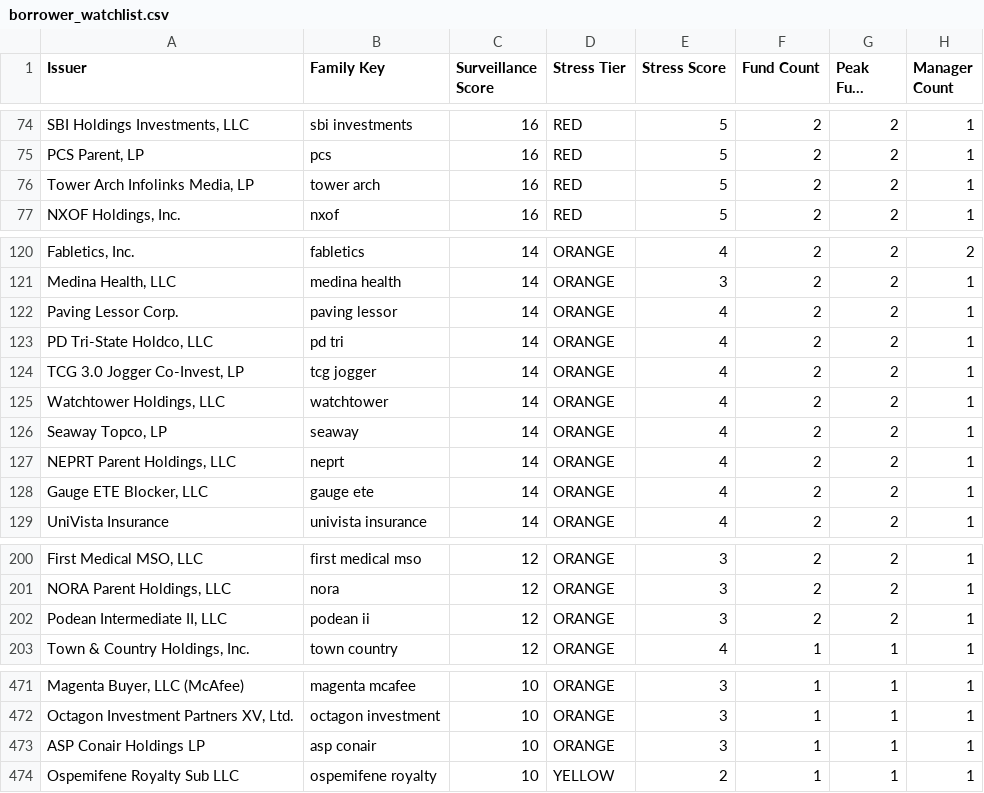
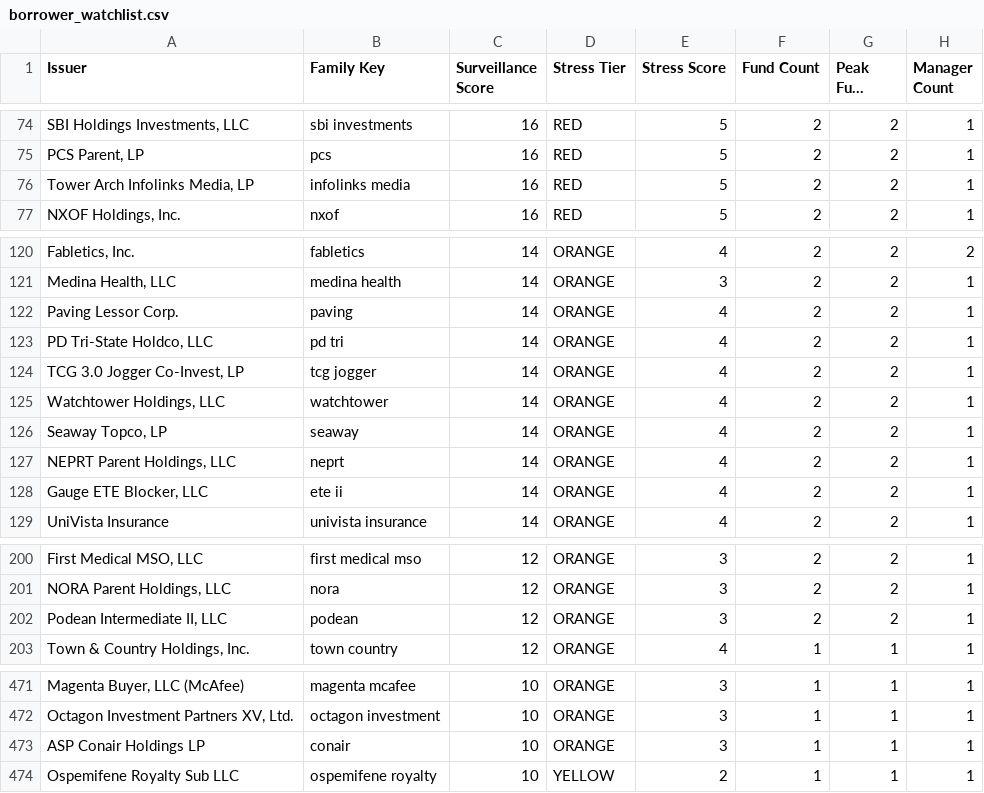
Before and after one commit to tuckerrothmann/Private-credit-work, a CSV file: data/processed/borrower_watchlist.csv, drawn as a sheet; only a part is shown, gaps mark what is left out; long unchanged cells end in …; the diff covers the shown part only; the diff names each change by its address in the sheet, - before the commit and + after, or states it on an @@ line.

Commit message:
Curate borrower family aliases and review signals

```diff
--- a/data/processed/borrower_watchlist.csv
+++ b/data/processed/borrower_watchlist.csv
-B76 (Family Key): tower arch
+B76 (Family Key): infolinks media
-B122 (Family Key): paving lessor
+B122 (Family Key): paving
-B128 (Family Key): gauge ete
+B128 (Family Key): ete ii
-B202 (Family Key): podean ii
+B202 (Family Key): podean
-B473 (Family Key): asp conair
+B473 (Family Key): conair
```
Also changed, not shown: 17 edited cells elsewhere in this file, 5 other files.
